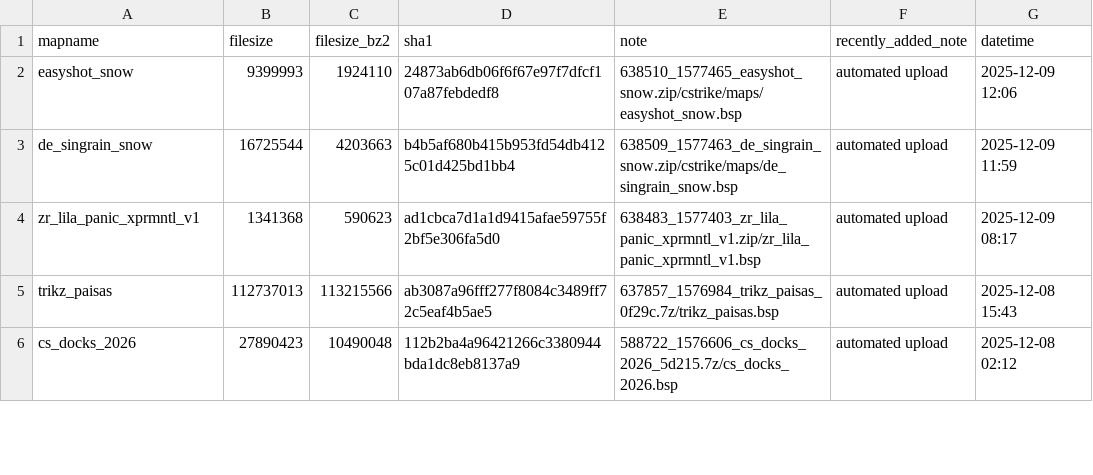
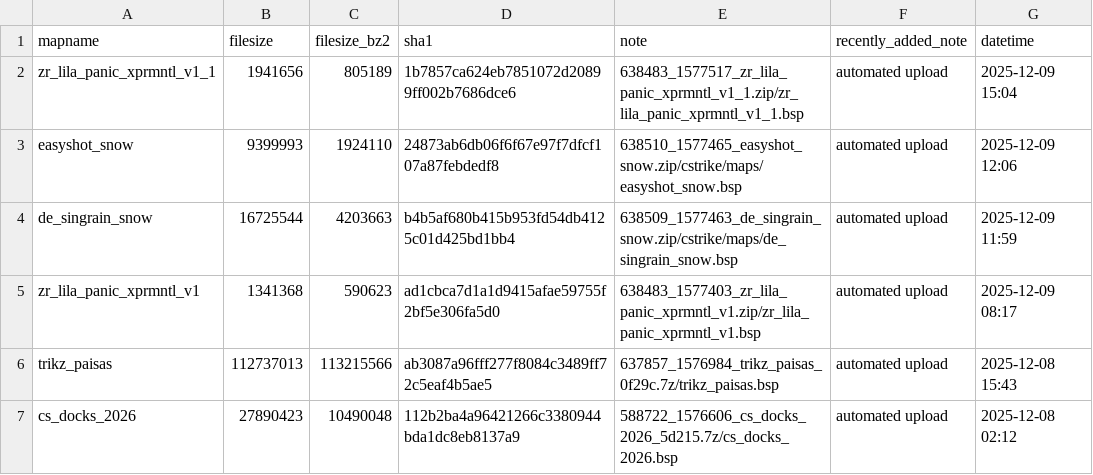
Before and after one commit to srcwr/maps-cstrike, a CSV file: recently_added.csv, drawn as a sheet; only a part is shown.

```diff
--- a/recently_added.csv
+++ b/recently_added.csv
@@ -1,2 +1,3 @@
 mapname,filesize,filesize_bz2,sha1,note,recently_added_note,datetime
+zr_lila_panic_xprmntl_v1_1,1941656,805189,1b7857ca624eb7851072d20899ff002b7686dce6,638483_1577517_zr_lila_panic_xprmntl_v1_1.zip/zr_lila_panic_xprmntl_v1_1.bsp,automated upload,2025-12-09 15:04
 easyshot_snow,9399993,1924110,24873ab6db06f6f67e97f7dfcf107a87febdedf8,638510_1577465_easyshot_snow.zip/cstrike/maps/easyshot_snow.bsp,automated upload,2025-12-09 12:06
```
Also changed, not shown: gamebanana-modified-times.csv, unprocessed/gamebanana-x-automatic.csv, 1 other file.
